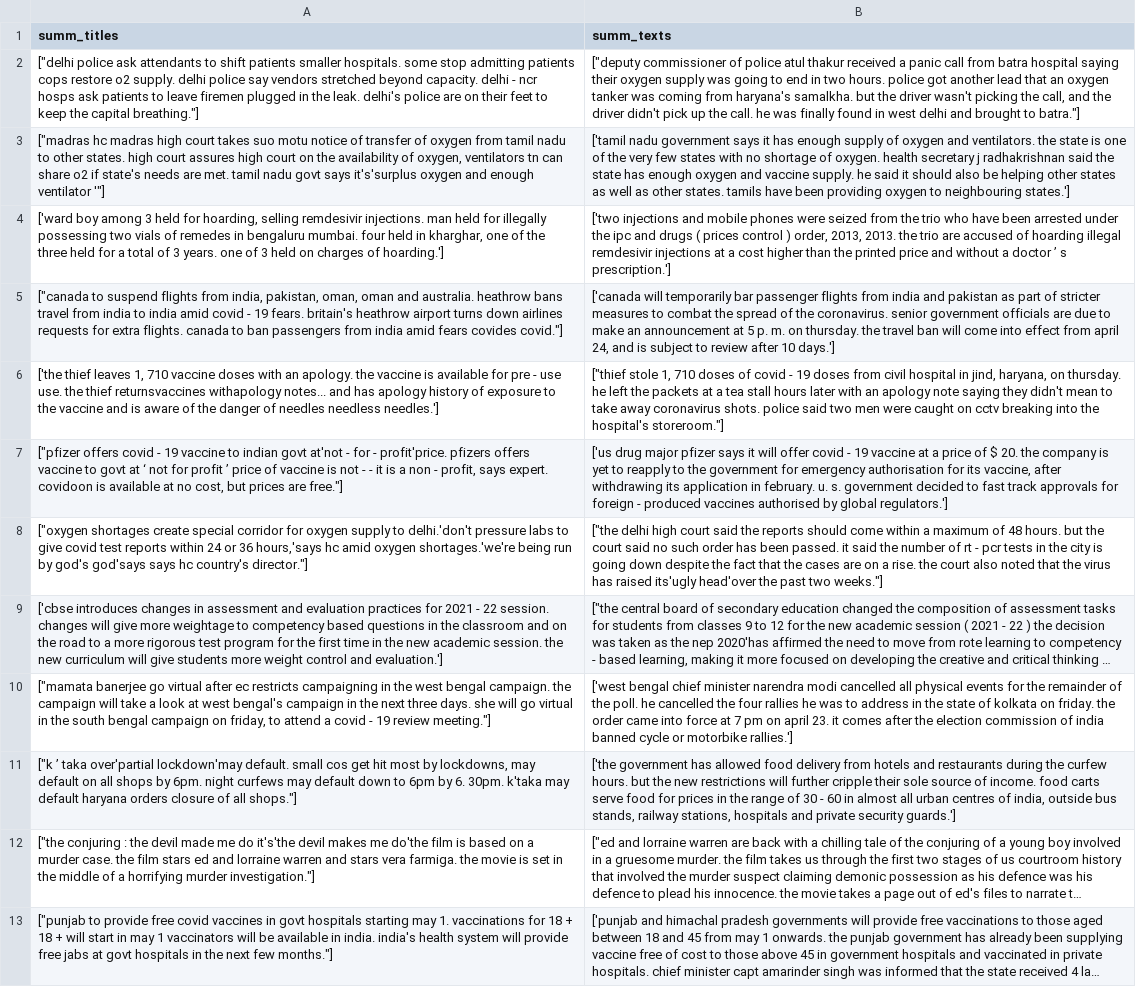
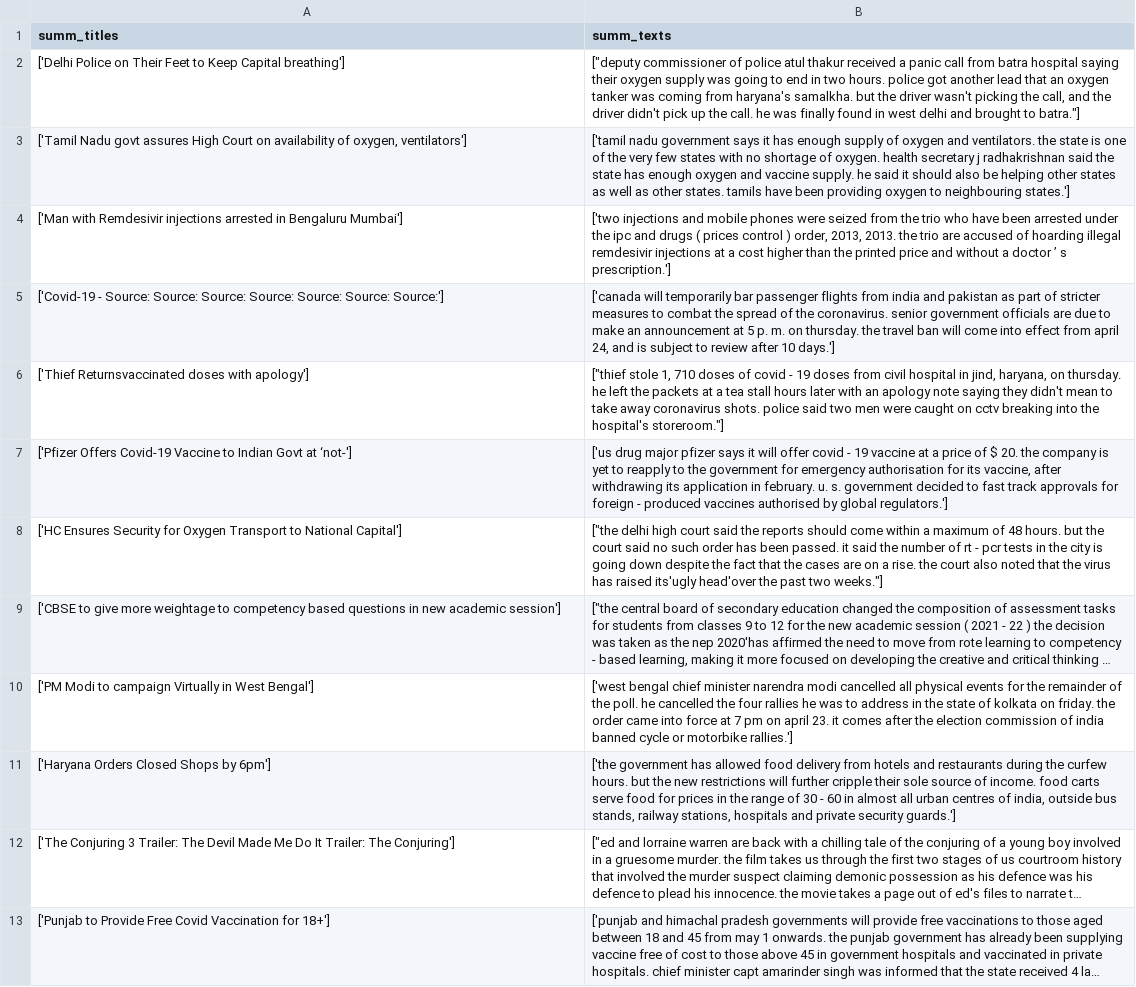
Before and after one commit to multi-summarization/news-article-grouping, a CSV file: summarization/summ_articles.csv, drawn as a sheet; long unchanged cells end in …; the diff names each change by its address in the sheet, - before the commit and + after, or states it on an @@ line.

Commit message:
different model for title and body

```diff
--- a/summarization/summ_articles.csv
+++ b/summarization/summ_articles.csv
-A2 (summ_titles): ["delhi police ask attendants to shift patients smaller hospitals. some stop admitting patients cops restore o2 supply. delhi police say vendors stretched beyond capacity. delhi - ncr hosps ask patients to leave firemen plugged in the leak. delhi's police are on their feet to keep the capital breathing."]
+A2 (summ_titles): ['Delhi Police on Their Feet to Keep Capital breathing']
-A3 (summ_titles): ["madras hc madras high court takes suo motu notice of transfer of oxygen from tamil nadu to other states. high court assures high court on the availability of oxygen, ventilators tn can share o2 if state's needs are met. tamil nadu govt says it's'surplus oxygen and enough ventilator '"]
+A3 (summ_titles): ['Tamil Nadu govt assures High Court on availability of oxygen, ventilators']
-A4 (summ_titles): ['ward boy among 3 held for hoarding, selling remdesivir injections. man held for illegally possessing two vials of remedes in bengaluru mumbai. four held in kharghar, one of the three held for a total of 3 years. one of 3 held on charges of hoarding.']
+A4 (summ_titles): ['Man with Remdesivir injections arrested in Bengaluru Mumbai']
-A5 (summ_titles): ["canada to suspend flights from india, pakistan, oman, oman and australia. heathrow bans travel from india to india amid covid - 19 fears. britain's heathrow airport turns down airlines requests for extra flights. canada to ban passengers from india amid fears covides covid."]
+A5 (summ_titles): ['Covid-19 - Source: Source: Source: Source: Source: Source: Source:']
-A6 (summ_titles): ['the thief leaves 1, 710 vaccine doses with an apology. the vaccine is available for pre - use use. the thief returnsvaccines withapology notes... and has apology history of exposure to the vaccine and is aware of the danger of needles needless needles.']
+A6 (summ_titles): ['Thief Returnsvaccinated doses with apology']
-A7 (summ_titles): ["pfizer offers covid - 19 vaccine to indian govt at'not - for - profit'price. pfizers offers vaccine to govt at ‘ not for profit ’ price of vaccine is not - - it is a non - profit, says expert. covidoon is available at no cost, but prices are free."]
+A7 (summ_titles): ['Pfizer Offers Covid-19 Vaccine to Indian Govt at ‘not-']
-A8 (summ_titles): ["oxygen shortages create special corridor for oxygen supply to delhi.'don't pressure labs to give covid test reports within 24 or 36 hours,'says hc amid oxygen shortages.'we're being run by god's god'says says hc country's director."]
+A8 (summ_titles): ['HC Ensures Security for Oxygen Transport to National Capital']
-A9 (summ_titles): ['cbse introduces changes in assessment and evaluation practices for 2021 - 22 session. changes will give more weightage to competency based questions in the classroom and on the road to a more rigorous test program for the first time in the new academic session. the new curriculum will give students more weight control and evaluation.']
+A9 (summ_titles): ['CBSE to give more weightage to competency based questions in new academic session']
-A10 (summ_titles): ["mamata banerjee go virtual after ec restricts campaigning in the west bengal campaign. the campaign will take a look at west bengal's campaign in the next three days. she will go virtual in the south bengal campaign on friday, to attend a covid - 19 review meeting."]
+A10 (summ_titles): ['PM Modi to campaign Virtually in West Bengal']
-A11 (summ_titles): ["k ’ taka over'partial lockdown'may default. small cos get hit most by lockdowns, may default on all shops by 6pm. night curfews may default down to 6pm by 6. 30pm. k'taka may default haryana orders closure of all shops."]
+A11 (summ_titles): ['Haryana Orders Closed Shops by 6pm']
-A12 (summ_titles): ["the conjuring : the devil made me do it's'the devil makes me do'the film is based on a murder case. the film stars ed and lorraine warren and stars vera farmiga. the movie is set in the middle of a horrifying murder investigation."]
+A12 (summ_titles): ['The Conjuring 3 Trailer: The Devil Made Me Do It Trailer: The Conjuring']
-A13 (summ_titles): ["punjab to provide free covid vaccines in govt hospitals starting may 1. vaccinations for 18 + 18 + will start in may 1 vaccinators will be available in india. india's health system will provide free jabs at govt hospitals in the next few months."]
+A13 (summ_titles): ['Punjab to Provide Free Covid Vaccination for 18+']
```
Also changed, not shown: 2 other files.
